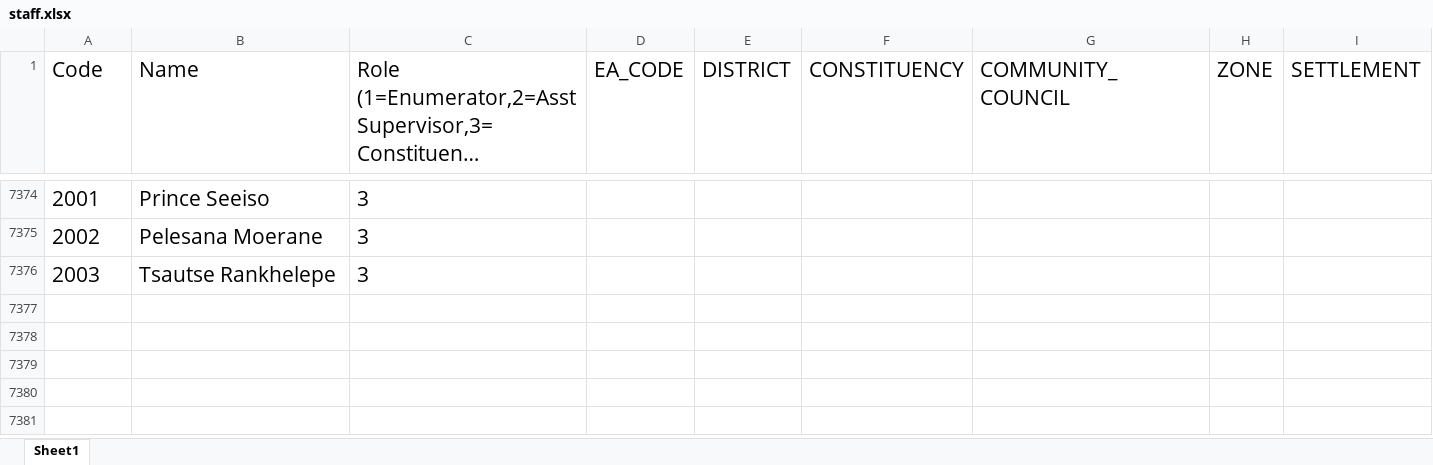
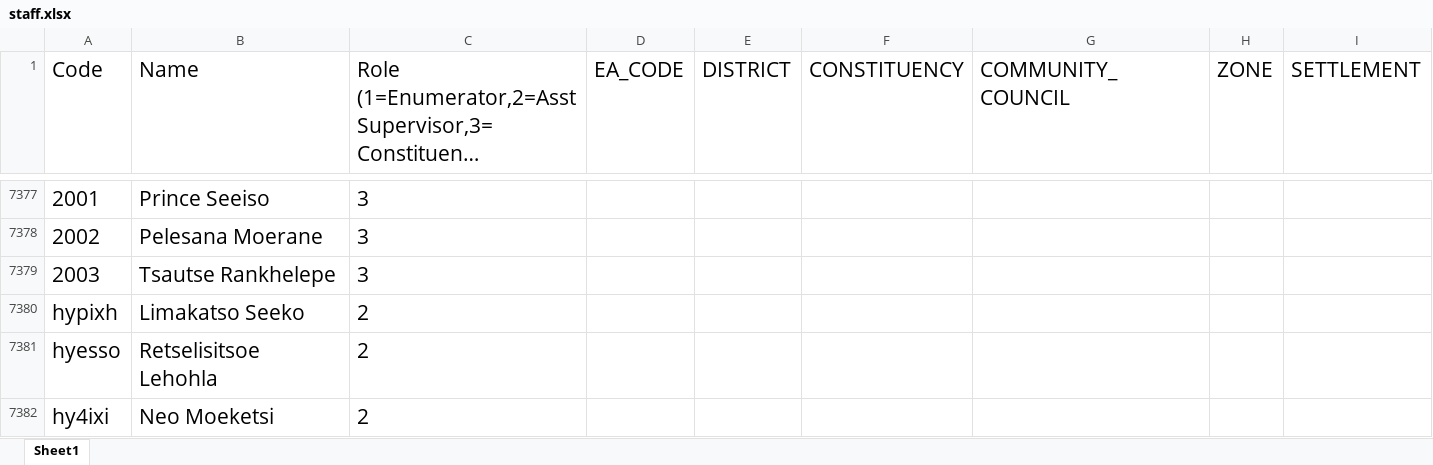
Before and after one commit to lso-statistics/Lesotho-census-2016, an Excel workbook: Menu/staff.xlsx, sheet Sheet1, drawn as a sheet; only a part is shown, gaps mark what is left out; long unchanged cells end in …; values as stored, in another font and other column widths than the file's, no borders; conditional formats not drawn; the diff covers the shown part only; the diff names each change by its address in the sheet, - before the commit and + after, or states it on an @@ line.

```diff
--- a/Menu/staff.xlsx (sheet Sheet1)
+++ b/Menu/staff.xlsx (sheet Sheet1)
+row 7380: hypixh | Limakatso Seeko | 2
+row 7381: hyesso | Retselisitsoe Lehohla | 2
+row 7382: hy4ixi | Neo Moeketsi | 2
```
Also changed, not shown: 5 added rows and 3 edited cells elsewhere in this sheet, formulas that keep their value, 2 other files.
